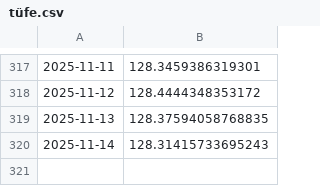
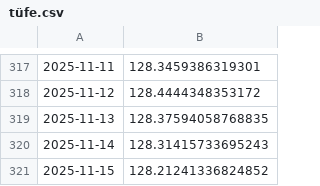
Before and after one commit to kaboya19/web-tufe-flask, a CSV file: tüfe.csv, drawn as a sheet; only a part is shown, gaps mark what is left out.

```diff
--- a/tüfe.csv
+++ b/tüfe.csv
@@ -320 +320,2 @@
 2025-11-14,128.31415733695243
+2025-11-15,128.21241336824852
```
Also changed, not shown: açlıksınırı.csv, gruplar_int.csv, 14 other files.
